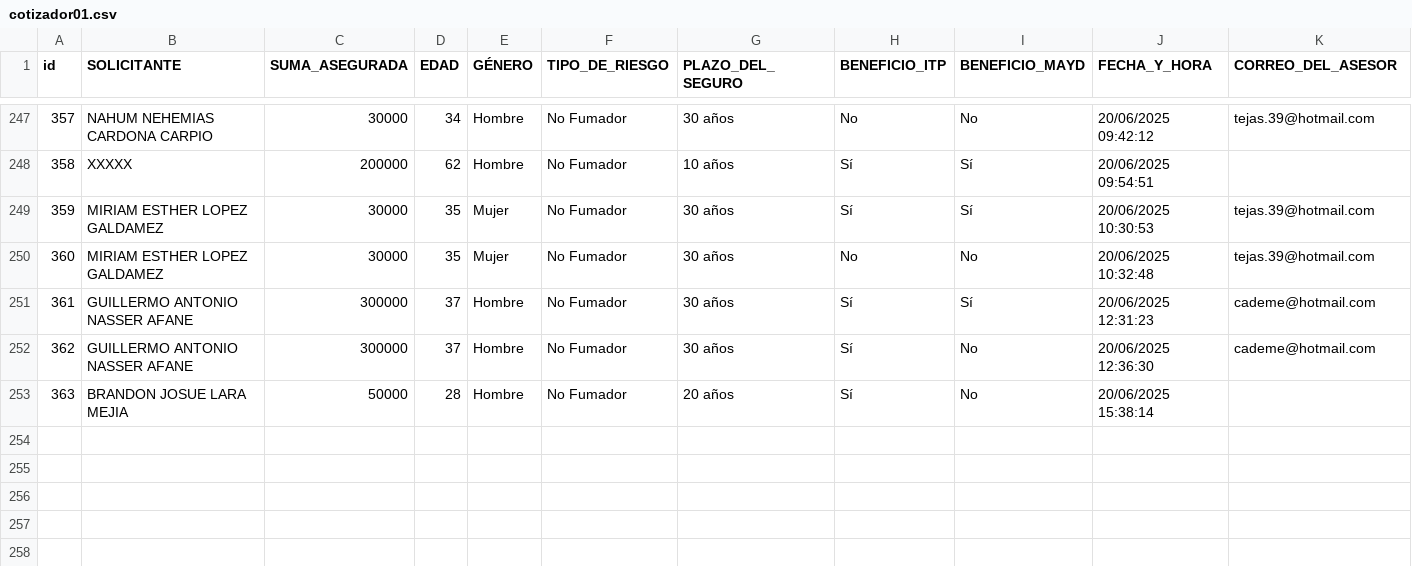
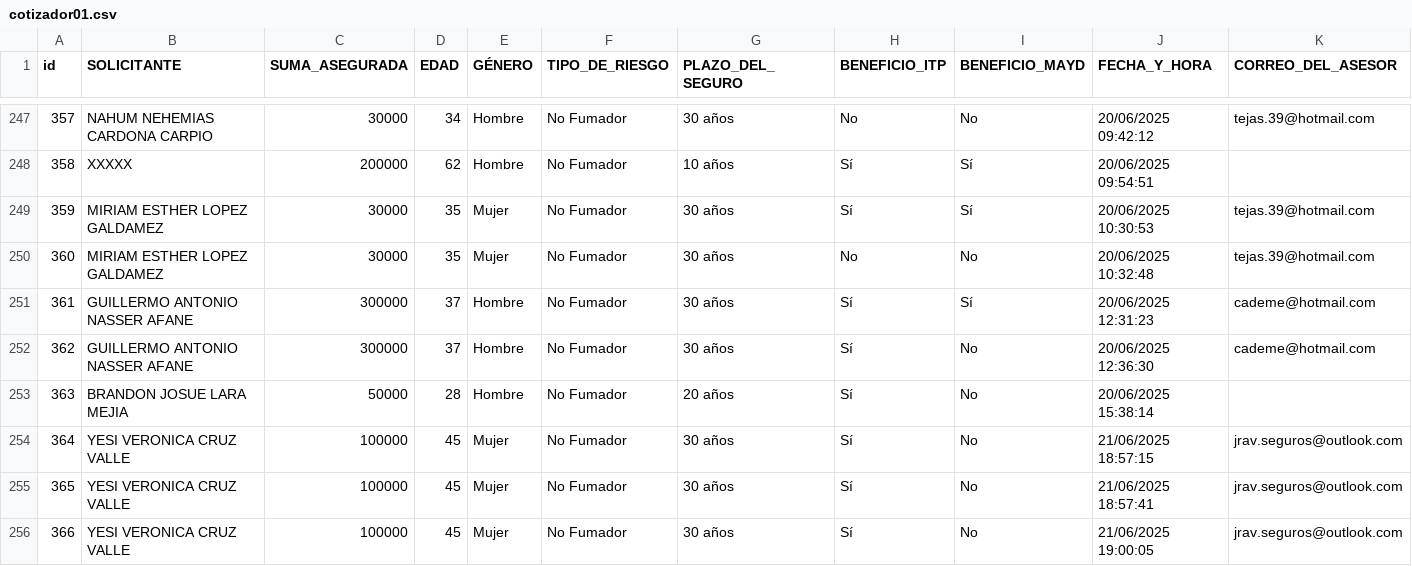
Before and after one commit to ricardoactuario/Estad-sticas, a CSV file: cotizador01.csv, drawn as a sheet; only a part is shown, gaps mark what is left out; rows hold the shown columns only; the diff names each change by its address in the sheet, - before the commit and + after, or states it on an @@ line.

Commit message:
Actualizar cotizador01.csv automáticamente

```diff
--- a/cotizador01.csv
+++ b/cotizador01.csv
+row 254: 364 | YESI VERONICA CRUZ VALLE | 100000 | 45 | Mujer | No Fumador | 30 años | Sí | No | 21/06/2025 18:57:15 | jrav.seguros@outlook.com
+row 255: 365 | YESI VERONICA CRUZ VALLE | 100000 | 45 | Mujer | No Fumador | 30 años | Sí | No | 21/06/2025 18:57:41 | jrav.seguros@outlook.com
+row 256: 366 | YESI VERONICA CRUZ VALLE | 100000 | 45 | Mujer | No Fumador | 30 años | Sí | No | 21/06/2025 19:00:05 | jrav.seguros@outlook.com
```
